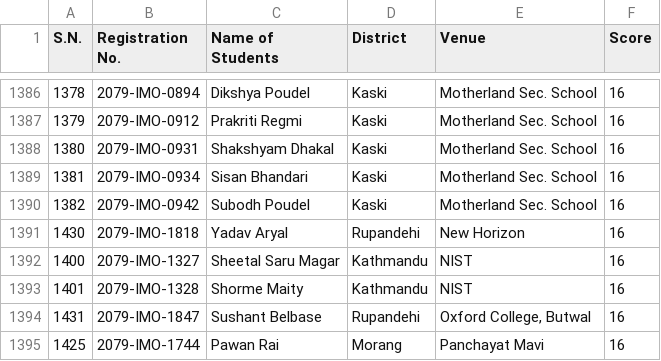
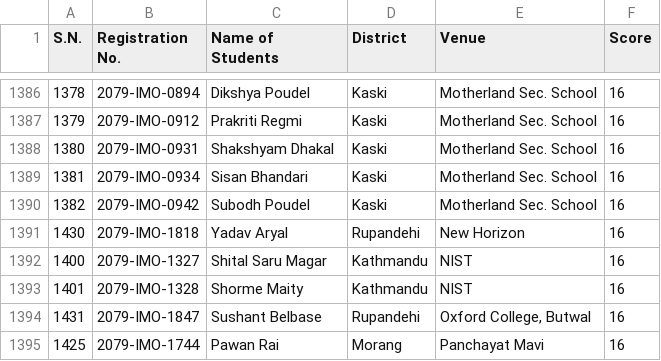
Before and after one commit to adhikariprajitraj/streamlit_app_for_MAN, a CSV file: MAN/final/DMO_final_score.csv, drawn as a sheet; only a part is shown, gaps mark what is left out.

Commit message:
corrected name

```diff
--- a/MAN/final/DMO_final_score.csv
+++ b/MAN/final/DMO_final_score.csv
@@ -1391,3 +1391,3 @@ S.N.,Registration No.,Name of Students,District,Venue,Score
 1430,2079-IMO-1818,Yadav Aryal,Rupandehi,New Horizon,16
-1400,2079-IMO-1327,Sheetal Saru Magar,Kathmandu,NIST,16
+1400,2079-IMO-1327,Shital Saru Magar,Kathmandu,NIST,16
 1401,2079-IMO-1328,Shorme Maity,Kathmandu,NIST,16
```
Also changed, not shown: 1 other file.
